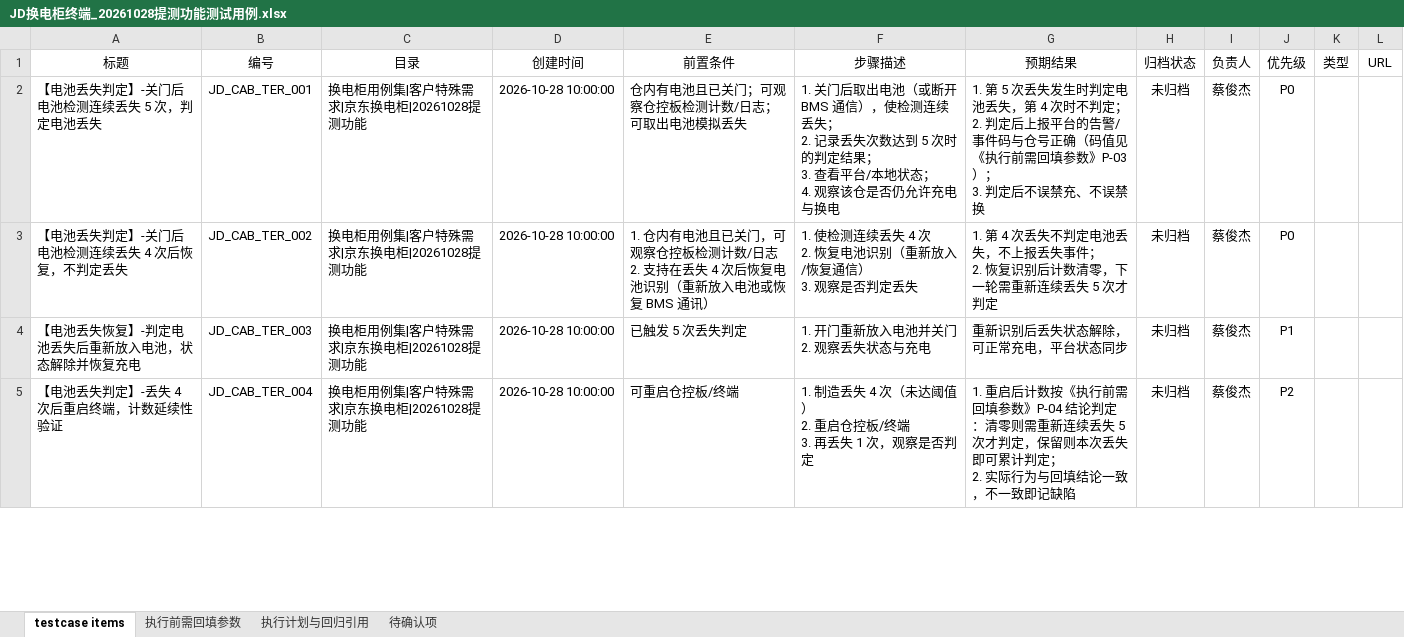
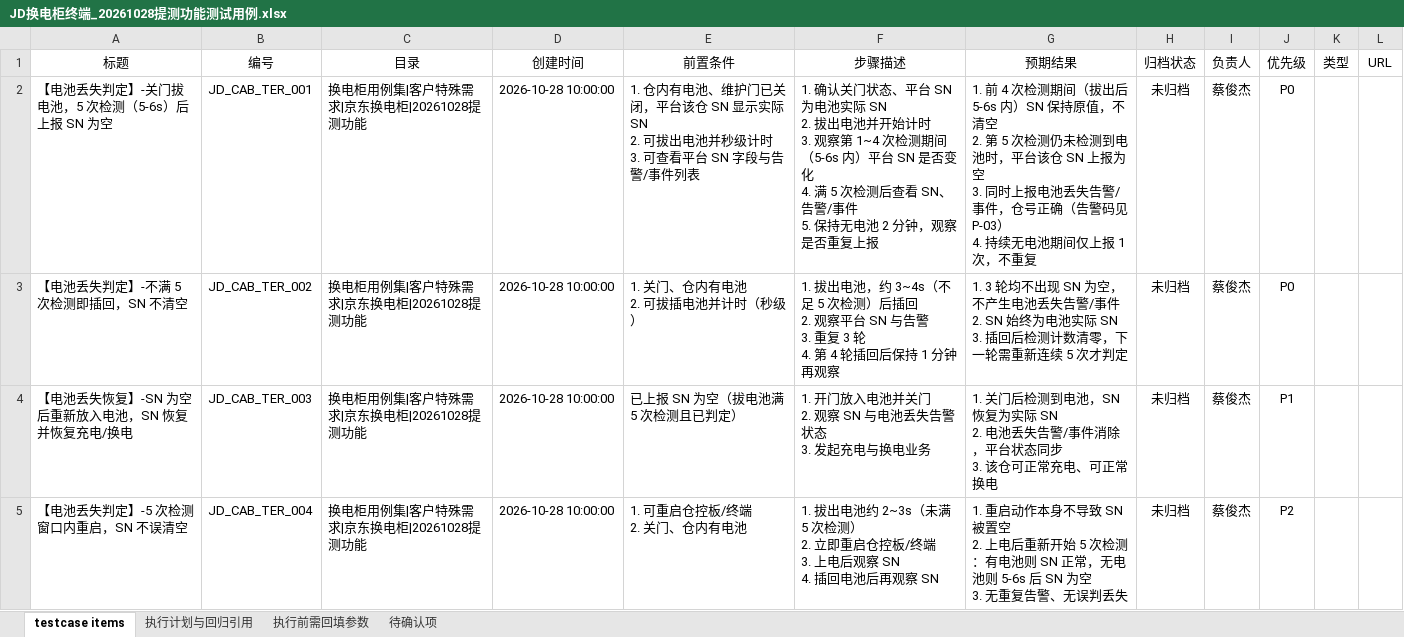
Before and after one commit to fsavsv/test01, an Excel workbook: JD换电柜终端_20261028提测功能测试用例.xlsx, sheet testcase items, drawn as a sheet; only a part is shown; values as stored, in another font and other column widths than the file's, no borders; charts and pictures not drawn; ↵ is a line break in a cell; the diff covers the shown part only; the diff names each change by its address in the sheet, - before the commit and + after, or states it on an @@ line.

Commit message:
feat: update workspace
Co-authored-by: traeagent <traeagent@users.noreply.github.com>

```diff
--- a/JD换电柜终端_20261028提测功能测试用例.xlsx (sheet testcase items)
+++ b/JD换电柜终端_20261028提测功能测试用例.xlsx (sheet testcase items)
@@ sheet tab order changed: testcase items | 执行计划与回归引用 | 执行前需回填参数 | 待确认项 @@
-A2 (标题): 【电池丢失判定】-关门后电池检测连续丢失 5 次，判定电池丢失
+A2 (标题): 【电池丢失判定】-关门拔电池，5 次检测（5-6s）后上报 SN 为空
-E2 (前置条件): 仓内有电池且已关门；可观察仓控板检测计数/日志；可取出电池模拟丢失
+E2 (前置条件): 1. 仓内有电池、维护门已关闭，平台该仓 SN 显示实际 SN ↵ 2. 可拔出电池并秒级计时 ↵ 3. 可查看平台 SN 字段与告警/事件列表
-F2 (步骤描述): 1. 关门后取出电池（或断开 BMS 通信），使检测连续丢失； ↵ 2. 记录丢失次数达到 5 次时的判定结果； ↵ 3. 查看平台/本地状态； ↵ 4. 观察该仓是否仍允许充电与换电
+F2 (步骤描述): 1. 确认关门状态、平台 SN 为电池实际 SN ↵ 2. 拔出电池并开始计时 ↵ 3. 观察第 1~4 次检测期间（5-6s 内）平台 SN 是否变化 ↵ 4. 满 5 次检测后查看 SN、告警/事件 ↵ 5. 保持无电池 2 分钟，观察是否重复上报
-G2 (预期结果): 1. 第 5 次丢失发生时判定电池丢失，第 4 次时不判定； ↵ 2. 判定后上报平台的告警/事件码与仓号正确（码值见《执行前需回填参数》P-03）； ↵ 3. 判定后不误禁充、不误禁换
+G2 (预期结果): 1. 前 4 次检测期间（拔出后 5-6s 内）SN 保持原值，不清空 ↵ 2. 第 5 次检测仍未检测到电池时，平台该仓 SN 上报为空 ↵ 3. 同时上报电池丢失告警/事件，仓号正确（告警码见 P-03） ↵ 4. 持续无电池期间仅上报 1 次，不重复
-A3 (标题): 【电池丢失判定】-关门后电池检测连续丢失 4 次后恢复，不判定丢失
+A3 (标题): 【电池丢失判定】-不满 5 次检测即插回，SN 不清空
-E3 (前置条件): 1. 仓内有电池且已关门，可观察仓控板检测计数/日志 ↵ 2. 支持在丢失 4 次后恢复电池识别（重新放入电池或恢复 BMS 通讯）
+E3 (前置条件): 1. 关门、仓内有电池 ↵ 2. 可拔插电池并计时（秒级）
-F3 (步骤描述): 1. 使检测连续丢失 4 次 ↵ 2. 恢复电池识别（重新放入/恢复通信） ↵ 3. 观察是否判定丢失
+F3 (步骤描述): 1. 拔出电池，约 3~4s（不足 5 次检测）后插回 ↵ 2. 观察平台 SN 与告警 ↵ 3. 重复 3 轮 ↵ 4. 第 4 轮插回后保持 1 分钟再观察
-G3 (预期结果): 1. 第 4 次丢失不判定电池丢失，不上报丢失事件； ↵ 2. 恢复识别后计数清零，下一轮需重新连续丢失 5 次才…
+G3 (预期结果): 1. 3 轮均不出现 SN 为空，不产生电池丢失告警/事件 ↵ 2. SN 始终为电池实际 SN ↵ 3. 插回后检测计数清零，下一轮需重新连续 5 次才…
-A4 (标题): 【电池丢失恢复】-判定电池丢失后重新放入电池，状态解除并恢复充电
+A4 (标题): 【电池丢失恢复】-SN 为空后重新放入电池，SN 恢复并恢复充电/换电
-E4 (前置条件): 已触发 5 次丢失判定
+E4 (前置条件): 已上报 SN 为空（拔电池满 5 次检测且已判定）
-F4 (步骤描述): 1. 开门重新放入电池并关门 ↵ 2. 观察丢失状态与充电
+F4 (步骤描述): 1. 开门放入电池并关门 ↵ 2. 观察 SN 与电池丢失告警状态 ↵ 3. 发起充电与换电业务
-G4 (预期结果): 重新识别后丢失状态解除，可正常充电，平台状态同步
+G4 (预期结果): 1. 关门后检测到电池，SN 恢复为实际 SN ↵ 2. 电池丢失告警/事件消除，平台状态同步 ↵ 3. 该仓可正常充电、可正常换电
-A5 (标题): 【电池丢失判定】-丢失 4 次后重启终端，计数延续性验证
+A5 (标题): 【电池丢失判定】-5 次检测窗口内重启，SN 不误清空
-E5 (前置条件): 可重启仓控板/终端
+E5 (前置条件): 1. 可重启仓控板/终端 ↵ 2. 关门、仓内有电池
-F5 (步骤描述): 1. 制造丢失 4 次（未达阈值） ↵ 2. 重启仓控板/终端 ↵ 3. 再丢失 1 次，观察是否判定
+F5 (步骤描述): 1. 拔出电池约 2~3s（未满 5 次检测） ↵ 2. 立即重启仓控板/终端 ↵ 3. 上电后观察 SN ↵ 4. 插回电池后再观察 SN
-G5 (预期结果): 1. 重启后计数按《执行前需回填参数》P-04 结论判定：清零则需重新连续丢失 5 次才判定，保留则本次丢失即可累计判定； ↵ 2. 实际行为与回填结论一致，不一致即记缺陷
+G5 (预期结果): 1. 重启动作本身不导致 SN 被置空 ↵ 2. 上电后重新开始 5 次检测：有电池则 SN 正常，无电池则 5-6s 后 SN 为空 ↵ 3. 无重复告警、无误判丢失
```
Also changed, not shown: 116 edited cells elsewhere in this sheet, sheet 执行前需回填参数, sheet 待确认项, sheet 执行计划与回归引用, charts or pictures.
